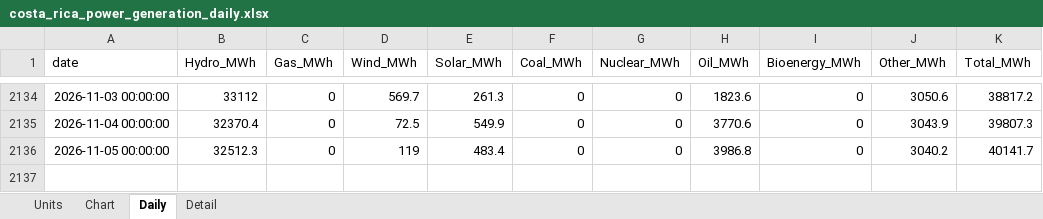
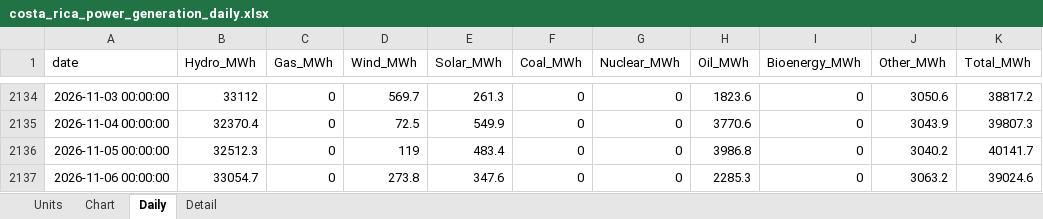
Before and after one commit to thomasdalton9/Energy-public, an Excel workbook: output/Data and Chart Outputs/costa_rica_power_generation_daily.xlsx, sheet Daily, drawn as a sheet; only a part is shown, gaps mark what is left out; values as stored, in another font and other column widths than the file's, no borders; the diff names each change by its address in the sheet, - before the commit and + after, or states it on an @@ line.

```diff
--- a/output/Data and Chart Outputs/costa_rica_power_generation_daily.xlsx (sheet Daily)
+++ b/output/Data and Chart Outputs/costa_rica_power_generation_daily.xlsx (sheet Daily)
+row 2137: 2026-11-06 00:00:00 | 33054.7 | 0 | 273.8 | 347.6 | 0 | 0 | 2285.3 | 0 | 3063.2 | 39024.6
```
Also changed, not shown: sheet Detail, sheet Units.
